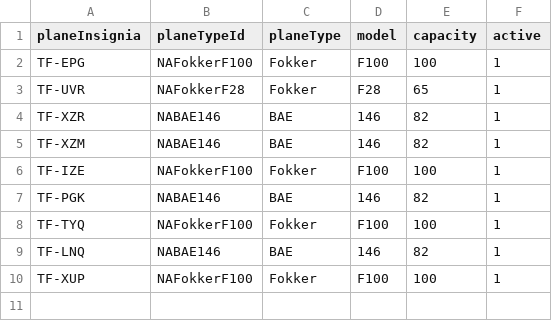
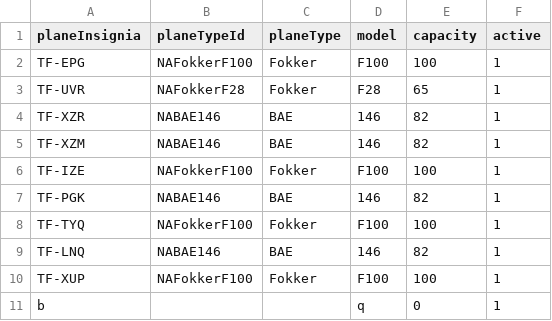
Before and after one commit to atlisnaer98/Verklegt_1, a CSV file: DATA/Aircraft.csv, drawn as a sheet; the diff names each change by its address in the sheet, - before the commit and + after, or states it on an @@ line.

```diff
--- a/DATA/Aircraft.csv
+++ b/DATA/Aircraft.csv
+row 11: b |  |  | q | 0 | 1
```
Also changed, not shown: 2 other files.
